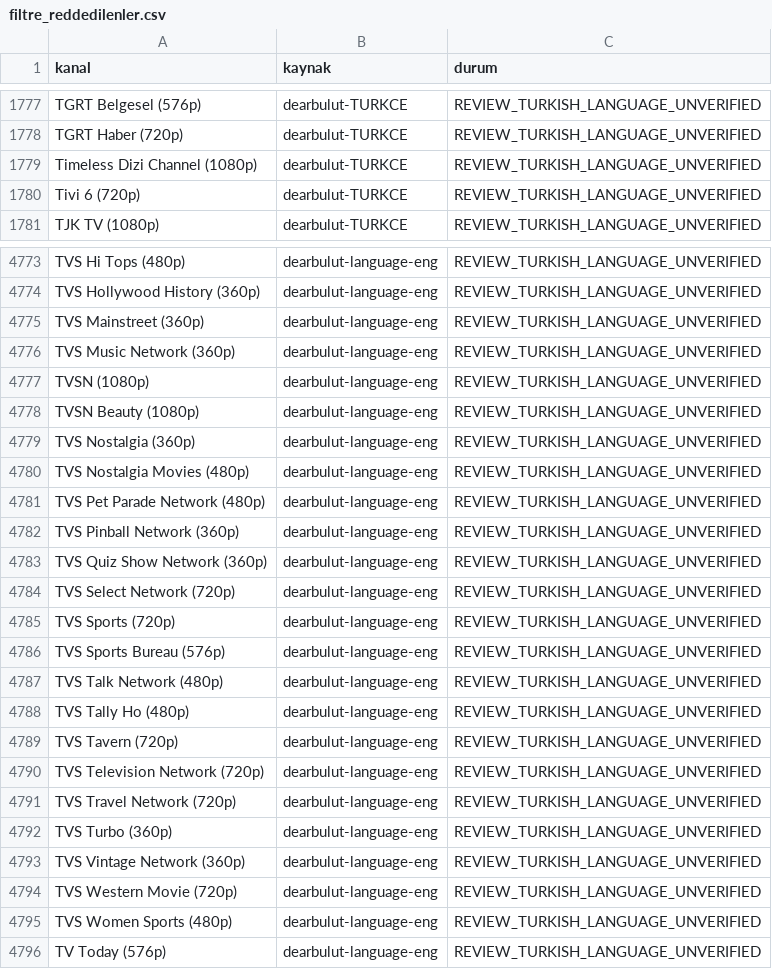
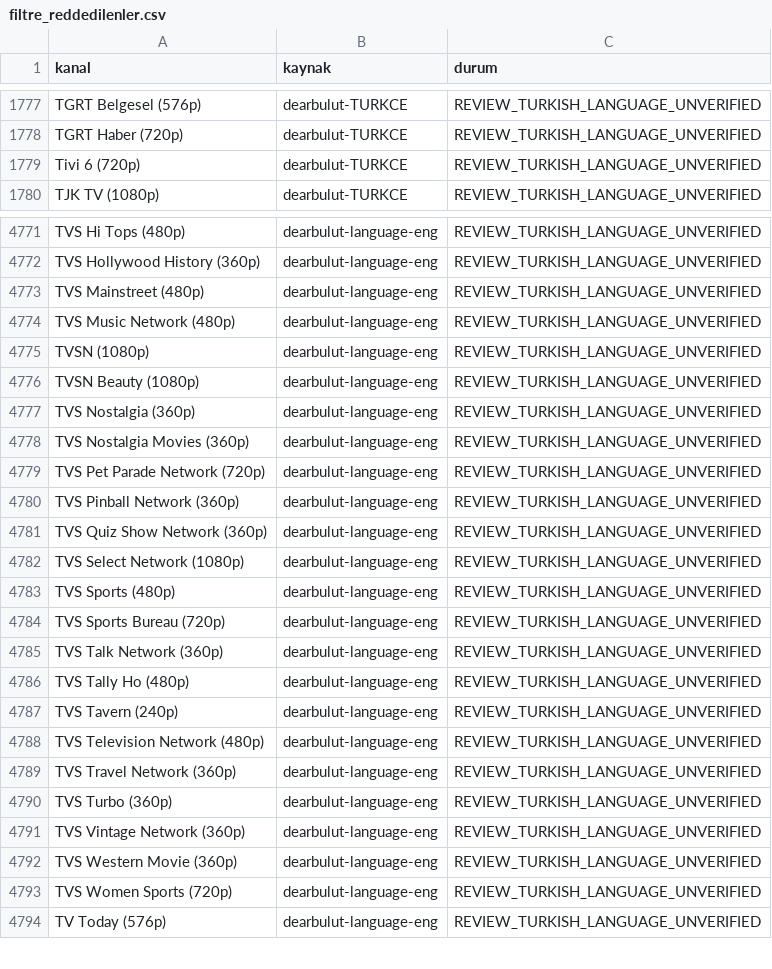
Before and after one commit to Madsc55/madsc-tv, a CSV file: madsc_kesif/filtre_reddedilenler.csv, drawn as a sheet; only a part is shown, gaps mark what is left out; the diff covers the shown part only.

```diff
--- a/madsc_kesif/filtre_reddedilenler.csv
+++ b/madsc_kesif/filtre_reddedilenler.csv
@@ -1778,3 +1778,2 @@ TGRT Belgesel (576p),dearbulut-TURKCE,REVIEW_TURKISH_LANGUAGE_UNVERIFIED
 TGRT Haber (720p),dearbulut-TURKCE,REVIEW_TURKISH_LANGUAGE_UNVERIFIED
-Timeless Dizi Channel (1080p),dearbulut-TURKCE,REVIEW_TURKISH_LANGUAGE_UNVERIFIED
 Tivi 6 (720p),dearbulut-TURKCE,REVIEW_TURKISH_LANGUAGE_UNVERIFIED
@@ -4774,4 +4772,4 @@ TVS Hi Tops (480p),dearbulut-language-eng,REVIEW_TURKISH_LANGUAGE_UNVERIFIED
 TVS Hollywood History (360p),dearbulut-language-eng,REVIEW_TURKISH_LANGUAGE_UNVERIFIED
-TVS Mainstreet (360p),dearbulut-language-eng,REVIEW_TURKISH_LANGUAGE_UNVERIFIED
-TVS Music Network (360p),dearbulut-language-eng,REVIEW_TURKISH_LANGUAGE_UNVERIFIED
+TVS Mainstreet (480p),dearbulut-language-eng,REVIEW_TURKISH_LANGUAGE_UNVERIFIED
+TVS Music Network (480p),dearbulut-language-eng,REVIEW_TURKISH_LANGUAGE_UNVERIFIED
 TVSN (1080p),dearbulut-language-eng,REVIEW_TURKISH_LANGUAGE_UNVERIFIED
@@ -4779,18 +4777,18 @@ TVSN Beauty (1080p),dearbulut-language-eng,REVIEW_TURKISH_LANGUAGE_UNVERIFIED
 TVS Nostalgia (360p),dearbulut-language-eng,REVIEW_TURKISH_LANGUAGE_UNVERIFIED
-TVS Nostalgia Movies (480p),dearbulut-language-eng,REVIEW_TURKISH_LANGUAGE_UNVERIFIED
-TVS Pet Parade Network (480p),dearbulut-language-eng,REVIEW_TURKISH_LANGUAGE_UNVERIFIED
+TVS Nostalgia Movies (360p),dearbulut-language-eng,REVIEW_TURKISH_LANGUAGE_UNVERIFIED
+TVS Pet Parade Network (720p),dearbulut-language-eng,REVIEW_TURKISH_LANGUAGE_UNVERIFIED
 TVS Pinball Network (360p),dearbulut-language-eng,REVIEW_TURKISH_LANGUAGE_UNVERIFIED
 TVS Quiz Show Network (360p),dearbulut-language-eng,REVIEW_TURKISH_LANGUAGE_UNVERIFIED
-TVS Select Network (720p),dearbulut-language-eng,REVIEW_TURKISH_LANGUAGE_UNVERIFIED
-TVS Sports (720p),dearbulut-language-eng,REVIEW_TURKISH_LANGUAGE_UNVERIFIED
-TVS Sports Bureau (576p),dearbulut-language-eng,REVIEW_TURKISH_LANGUAGE_UNVERIFIED
-TVS Talk Network (480p),dearbulut-language-eng,REVIEW_TURKISH_LANGUAGE_UNVERIFIED
+TVS Select Network (1080p),dearbulut-language-eng,REVIEW_TURKISH_LANGUAGE_UNVERIFIED
+TVS Sports (480p),dearbulut-language-eng,REVIEW_TURKISH_LANGUAGE_UNVERIFIED
+TVS Sports Bureau (720p),dearbulut-language-eng,REVIEW_TURKISH_LANGUAGE_UNVERIFIED
+TVS Talk Network (360p),dearbulut-language-eng,REVIEW_TURKISH_LANGUAGE_UNVERIFIED
 TVS Tally Ho (480p),dearbulut-language-eng,REVIEW_TURKISH_LANGUAGE_UNVERIFIED
-TVS Tavern (720p),dearbulut-language-eng,REVIEW_TURKISH_LANGUAGE_UNVERIFIED
-TVS Television Network (720p),dearbulut-language-eng,REVIEW_TURKISH_LANGUAGE_UNVERIFIED
-TVS Travel Network (720p),dearbulut-language-eng,REVIEW_TURKISH_LANGUAGE_UNVERIFIED
+TVS Tavern (240p),dearbulut-language-eng,REVIEW_TURKISH_LANGUAGE_UNVERIFIED
+TVS Television Network (480p),dearbulut-language-eng,REVIEW_TURKISH_LANGUAGE_UNVERIFIED
+TVS Travel Network (360p),dearbulut-language-eng,REVIEW_TURKISH_LANGUAGE_UNVERIFIED
 TVS Turbo (360p),dearbulut-language-eng,REVIEW_TURKISH_LANGUAGE_UNVERIFIED
 TVS Vintage Network (360p),dearbulut-language-eng,REVIEW_TURKISH_LANGUAGE_UNVERIFIED
-TVS Western Movie (720p),dearbulut-language-eng,REVIEW_TURKISH_LANGUAGE_UNVERIFIED
-TVS Women Sports (480p),dearbulut-language-eng,REVIEW_TURKISH_LANGUAGE_UNVERIFIED
+TVS Western Movie (360p),dearbulut-language-eng,REVIEW_TURKISH_LANGUAGE_UNVERIFIED
+TVS Women Sports (720p),dearbulut-language-eng,REVIEW_TURKISH_LANGUAGE_UNVERIFIED
 TV Today (576p),dearbulut-language-eng,REVIEW_TURKISH_LANGUAGE_UNVERIFIED
```
Also changed, not shown: 1 added row, 2 removed rows and 33 edited cells elsewhere in this file, madsc_kesif/ana_liste_calismayanlar.csv, madsc_kesif/ana_liste_saglik_raporu.csv, 8 other files.
